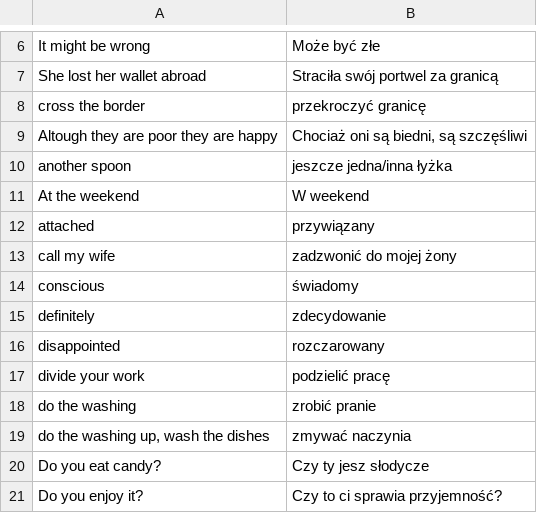
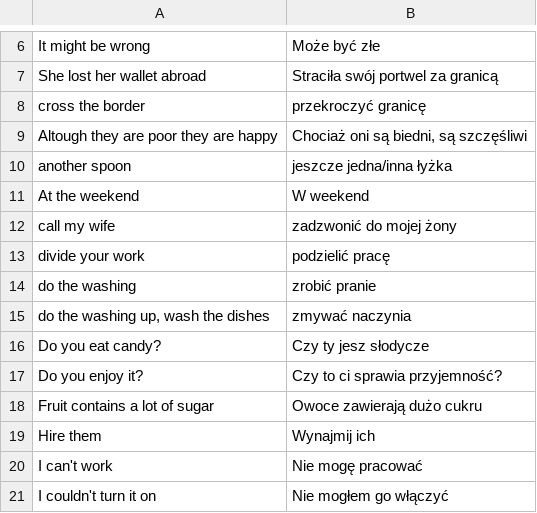
Before and after one commit to kamil-adam/None, a TSV file: english-polski.tsv, drawn as a sheet; only a part is shown, gaps mark what is left out; the shorter side is filled out with more unchanged rows; the diff covers the shown part only.

```diff
--- a/english-polski.tsv
+++ b/english-polski.tsv
@@ -11,7 +11,3 @@ another spoon;jeszcze jedna/inna łyżka
 At the weekend;W weekend
-attached;przywiązany
 call my wife;zadzwonić do mojej żony
-conscious;świadomy
-definitely;zdecydowanie
-disappointed;rozczarowany
 divide your work;podzielić pracę
```
Also changed, not shown: 16 removed rows elsewhere in this file, english-polski.csv.
